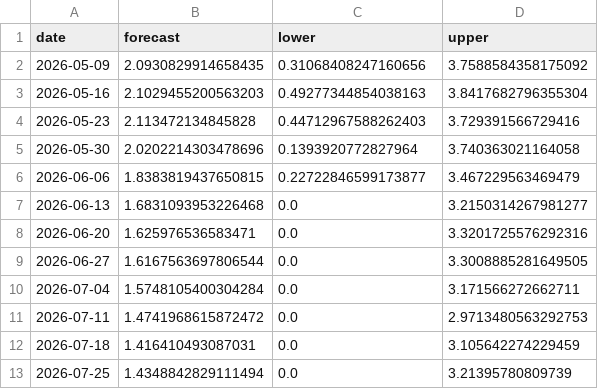
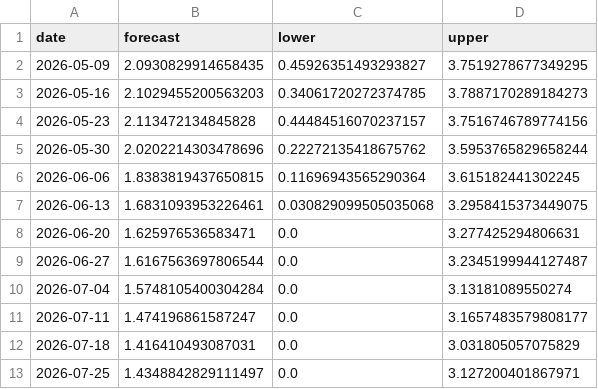
Before and after one commit to skerk001/flu-forecast, a CSV file: outputs/forecasts/prophet_forecast.csv, drawn as a sheet.

```diff
--- a/outputs/forecasts/prophet_forecast.csv
+++ b/outputs/forecasts/prophet_forecast.csv
@@ -1,13 +1,13 @@
 date,forecast,lower,upper
-2026-05-09,2.0930829914658435,0.31068408247160656,3.7588584358175092
-2026-05-16,2.1029455200563203,0.49277344854038163,3.8417682796355304
-2026-05-23,2.113472134845828,0.44712967588262403,3.729391566729416
-2026-05-30,2.0202214303478696,0.1393920772827964,3.740363021164058
-2026-06-06,1.8383819437650815,0.22722846599173877,3.467229563469479
-2026-06-13,1.6831093953226468,0.0,3.2150314267981277
-2026-06-20,1.625976536583471,0.0,3.3201725576292316
-2026-06-27,1.6167563697806544,0.0,3.3008885281649505
-2026-07-04,1.5748105400304284,0.0,3.171566272662711
-2026-07-11,1.4741968615872472,0.0,2.9713480563292753
-2026-07-18,1.416410493087031,0.0,3.105642274229459
-2026-07-25,1.4348842829111494,0.0,3.21395780809739
+2026-05-09,2.0930829914658435,0.45926351493293827,3.7519278677349295
+2026-05-16,2.1029455200563203,0.34061720272374785,3.7887170289184273
+2026-05-23,2.113472134845828,0.44484516070237157,3.7516746789774156
+2026-05-30,2.0202214303478696,0.22272135418675762,3.5953765829658244
+2026-06-06,1.8383819437650815,0.11696943565290364,3.615182441302245
+2026-06-13,1.6831093953226461,0.030829099505035068,3.2958415373449075
+2026-06-20,1.625976536583471,0.0,3.277425294806631
+2026-06-27,1.6167563697806544,0.0,3.2345199944127487
+2026-07-04,1.5748105400304284,0.0,3.13181089550274
+2026-07-11,1.474196861587247,0.0,3.1657483579808177
+2026-07-18,1.416410493087031,0.0,3.031805057075829
+2026-07-25,1.4348842829111497,0.0,3.127200401867971
```
Also changed, not shown: 4 other files.
